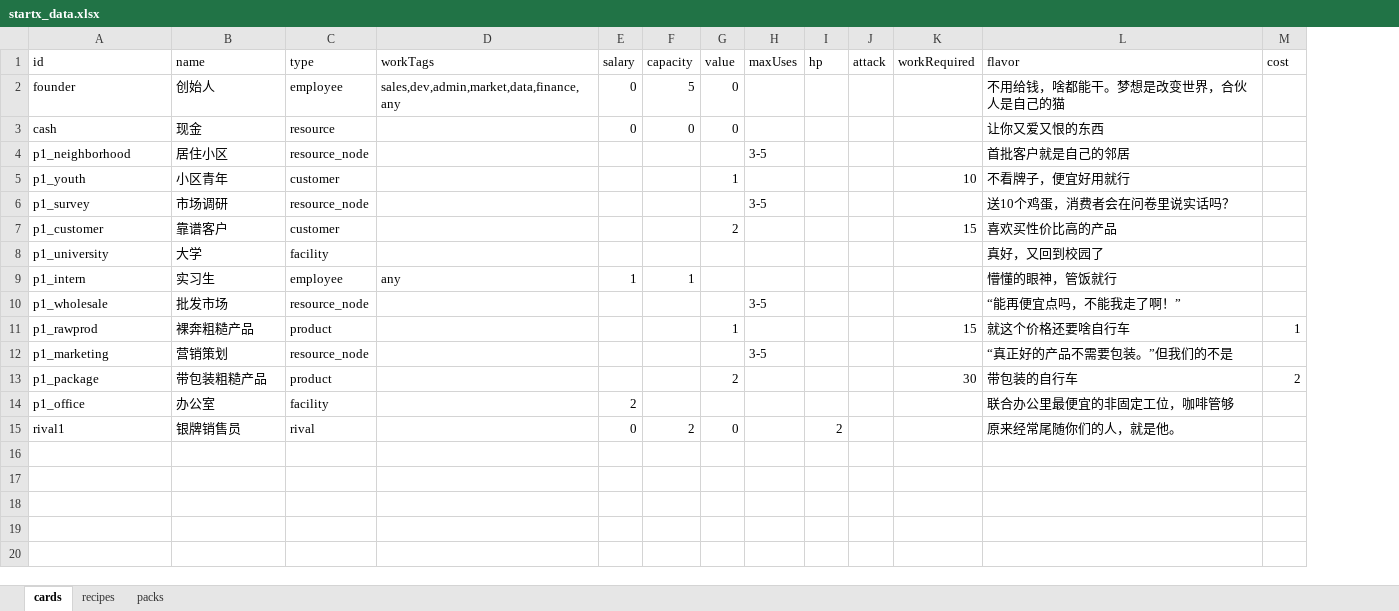
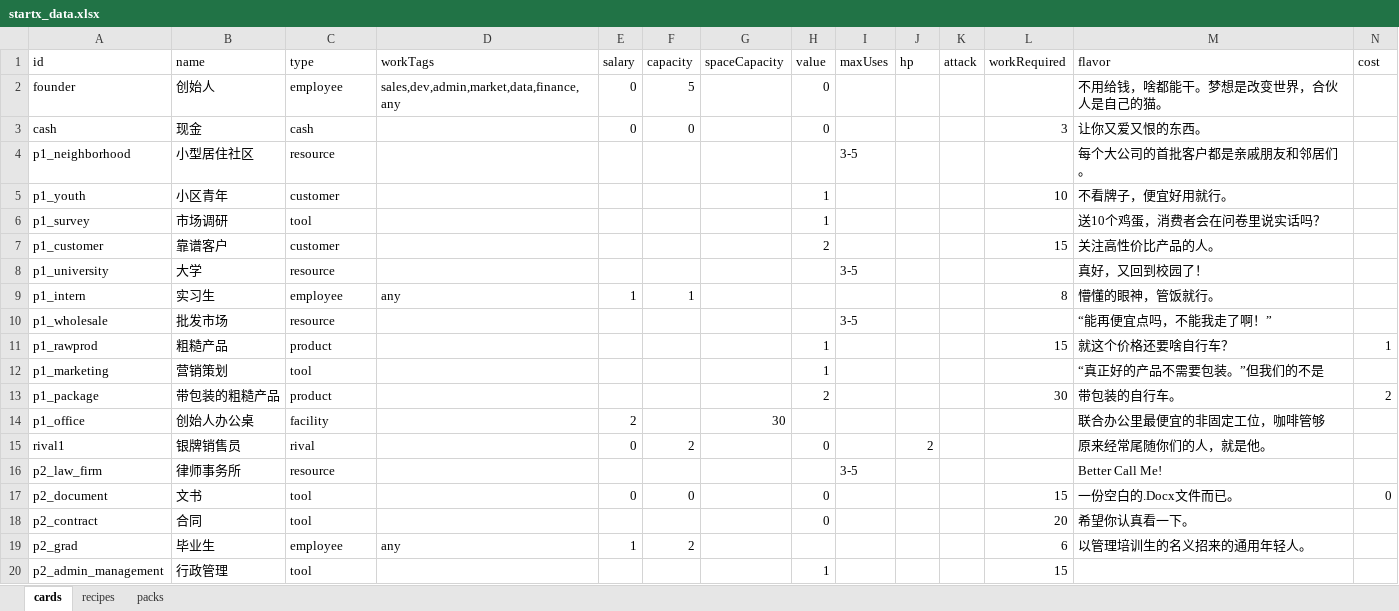
Before and after one commit to Frankfromfuture/StartX, an Excel workbook: game/data/startx_data.xlsx, sheet cards, drawn as a sheet; only a part is shown; values as stored, in another font and other column widths than the file's, no borders; addresses are those after the commit; the diff covers the shown part only; the diff names each change by its address in the sheet, - before the commit and + after, or states it on an @@ line.

```diff
--- a/game/data/startx_data.xlsx (sheet cards)
+++ b/game/data/startx_data.xlsx (sheet cards)
+column G (spaceCapacity), row 14: 30
-M2 (flavor): 不用给钱，啥都能干。梦想是改变世界，合伙人是自己的猫
+M2 (flavor): 不用给钱，啥都能干。梦想是改变世界，合伙人是自己的猫。
-C3 (type): resource
+C3 (type): cash
-L3 (workRequired): (empty)
+L3 (workRequired): 3
-M3 (flavor): 让你又爱又恨的东西
+M3 (flavor): 让你又爱又恨的东西。
-B4 (name): 居住小区
+B4 (name): 小型居住社区
-C4 (type): resource_node
+C4 (type): resource
-M4 (flavor): 首批客户就是自己的邻居
+M4 (flavor): 每个大公司的首批客户都是亲戚朋友和邻居们。
-M5 (flavor): 不看牌子，便宜好用就行
+M5 (flavor): 不看牌子，便宜好用就行。
-C6 (type): resource_node
+C6 (type): tool
-H6 (value): (empty)
+H6 (value): 1
-I6 (maxUses): 3-5
+I6 (maxUses): (empty)
-M7 (flavor): 喜欢买性价比高的产品
+M7 (flavor): 关注高性价比产品的人。
-C8 (type): facility
+C8 (type): resource
-I8 (maxUses): (empty)
+I8 (maxUses): 3-5
-M8 (flavor): 真好，又回到校园了
+M8 (flavor): 真好，又回到校园了！
-L9 (workRequired): (empty)
+L9 (workRequired): 8
-M9 (flavor): 懵懂的眼神，管饭就行
+M9 (flavor): 懵懂的眼神，管饭就行。
-C10 (type): resource_node
+C10 (type): resource
-B11 (name): 裸奔粗糙产品
+B11 (name): 粗糙产品
-M11 (flavor): 就这个价格还要啥自行车
+M11 (flavor): 就这个价格还要啥自行车？
-C12 (type): resource_node
+C12 (type): tool
-H12 (value): (empty)
+H12 (value): 1
-I12 (maxUses): 3-5
+I12 (maxUses): (empty)
-B13 (name): 带包装粗糙产品
+B13 (name): 带包装的粗糙产品
-M13 (flavor): 带包装的自行车
+M13 (flavor): 带包装的自行车。
-B14 (name): 办公室
+B14 (name): 创始人办公桌
+row 16: p2_law_firm | 律师事务所 | resource |  |  |  |  |  | 3-5 |  |  |  | Better Call Me!
+row 17: p2_document | 文书 | tool |  | 0 | 0 |  | 0 |  |  |  | 15 | 一份空白的.Docx文件而已。 | 0
+row 18: p2_contract | 合同 | tool |  |  |  |  | 0 |  |  |  | 20 | 希望你认真看一下。
+row 19: p2_grad | 毕业生 | employee | any | 1 | 2 |  |  |  |  |  | 6 | 以管理培训生的名义招来的通用年轻人。
+row 20: p2_admin_management | 行政管理 | tool |  |  |  |  | 1 |  |  |  | 15
```
Also changed, not shown: 7 added rows elsewhere in this sheet, sheet recipes, sheet packs, 25 other files.
